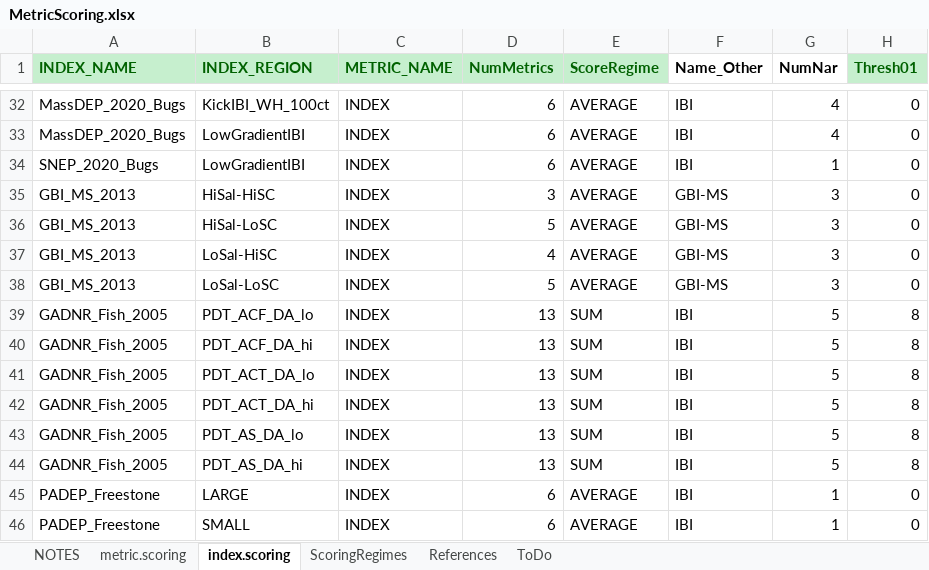
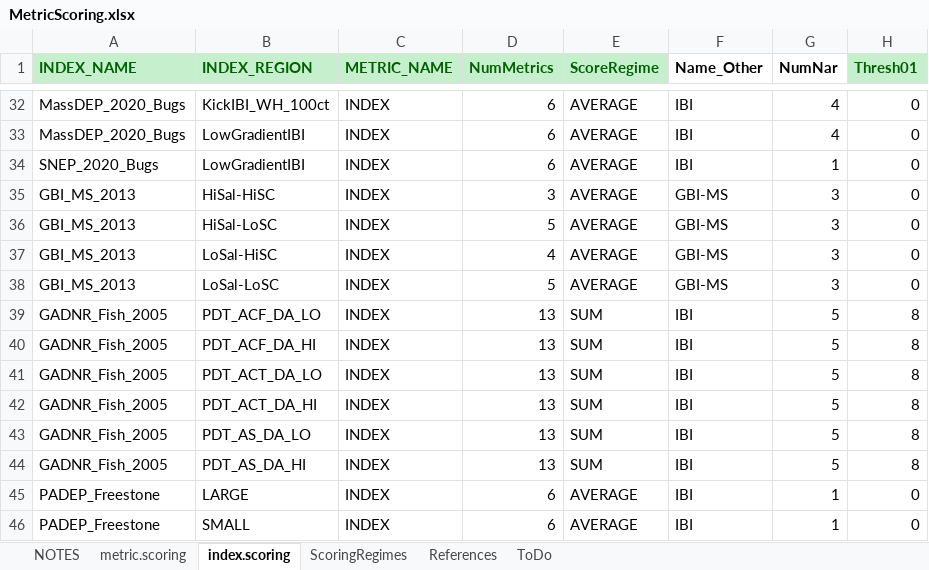
Before and after one commit to leppott/BioMonTools, an Excel workbook: inst/extdata/MetricScoring.xlsx, sheet index.scoring, drawn as a sheet; only a part is shown, gaps mark what is left out; values as stored, in another font and other column widths than the file's, no borders; the diff names each change by its address in the sheet, - before the commit and + after, or states it on an @@ line.

Commit message:
v0.5.0.9040
* refactor: MetricScoring.xlsx
    + GA DNR Fish, standardize 2005 index regions to all CAPS the same as 2020.
    + Breaking change for scripts based on 2005 fish index

```diff
--- a/inst/extdata/MetricScoring.xlsx (sheet index.scoring)
+++ b/inst/extdata/MetricScoring.xlsx (sheet index.scoring)
-B39 (INDEX_REGION): PDT_ACF_DA_lo
+B39 (INDEX_REGION): PDT_ACF_DA_LO
-B40 (INDEX_REGION): PDT_ACF_DA_hi
+B40 (INDEX_REGION): PDT_ACF_DA_HI
-B41 (INDEX_REGION): PDT_ACT_DA_lo
+B41 (INDEX_REGION): PDT_ACT_DA_LO
-B42 (INDEX_REGION): PDT_ACT_DA_hi
+B42 (INDEX_REGION): PDT_ACT_DA_HI
-B43 (INDEX_REGION): PDT_AS_DA_lo
+B43 (INDEX_REGION): PDT_AS_DA_LO
-B44 (INDEX_REGION): PDT_AS_DA_hi
+B44 (INDEX_REGION): PDT_AS_DA_HI
```
Also changed, not shown: sheet NOTES, 4 other files.
